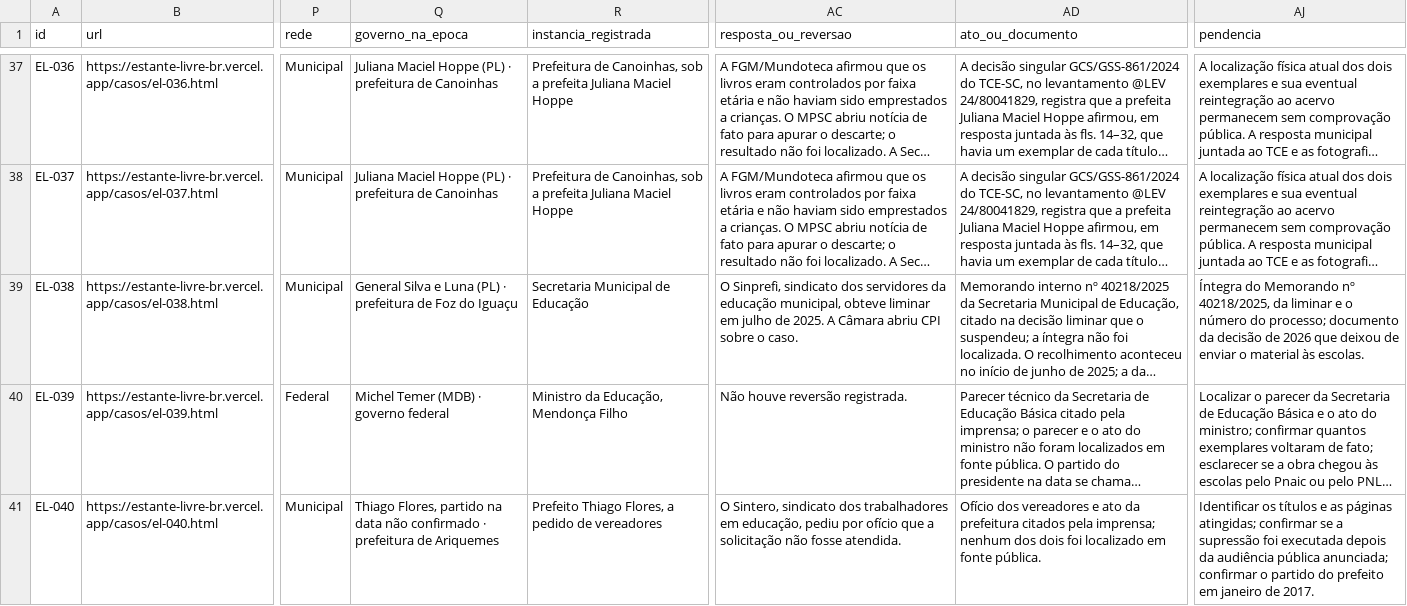
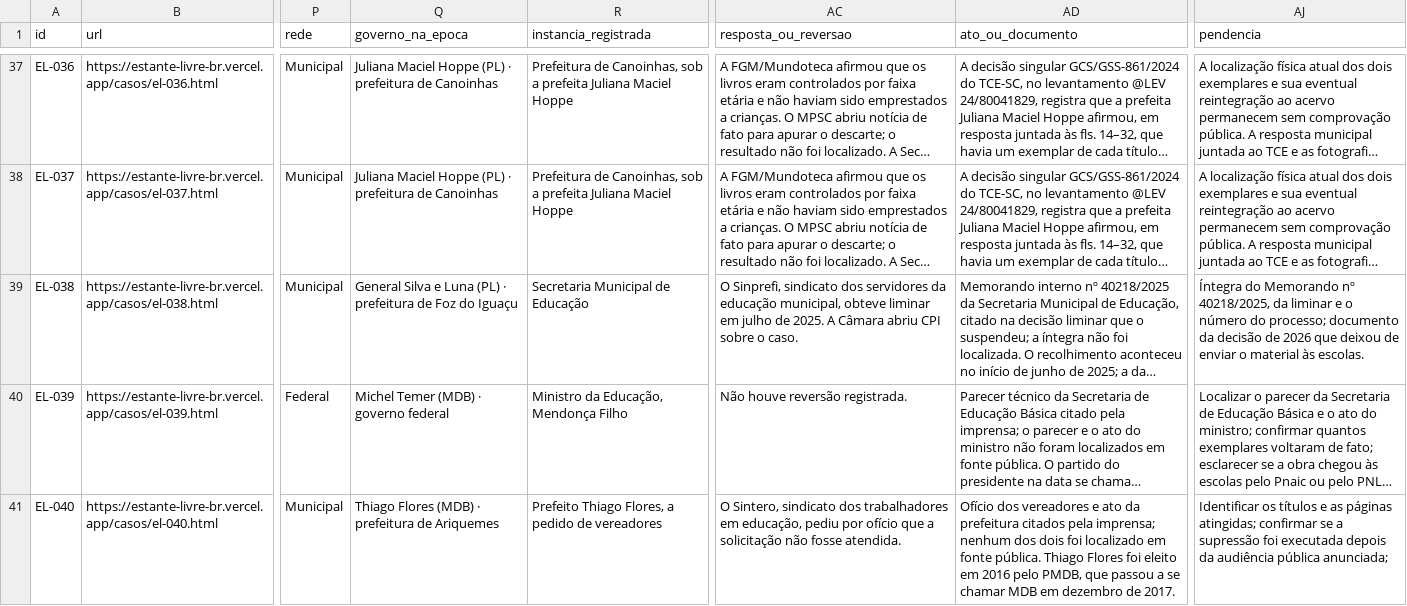
Before and after one commit to natalyxxnunes-stack/estante-livre, a CSV file: dados/estante-livre-casos.csv, drawn as a sheet; only a part is shown, gaps mark what is left out; long unchanged cells end in …; the diff covers the shown part only; the diff names each change by its address in the sheet, - before the commit and + after, or states it on an @@ line.

```diff
--- a/dados/estante-livre-casos.csv
+++ b/dados/estante-livre-casos.csv
-Q41 (governo_na_epoca): Thiago Flores, partido na data não confirmado · prefeitura…
+Q41 (governo_na_epoca): Thiago Flores (MDB) · prefeitura…
-AD41 (ato_ou_documento): …fonte pública.
+AD41 (ato_ou_documento): …fonte pública. Thiago Flores foi eleito em 2016 pelo PMDB, que passou a se chamar MDB em dezembro de 2017.
-AJ41 (pendencia): …pública anunciada; confirmar o partido do prefeito em janeiro de 2017.
+AJ41 (pendencia): …pública anunciada;
```
Also changed, not shown: 4 edited cells elsewhere in this file, dados/estante-livre-contexto-partidario.csv, dados/estante-livre-normas.csv, 10 other files.
